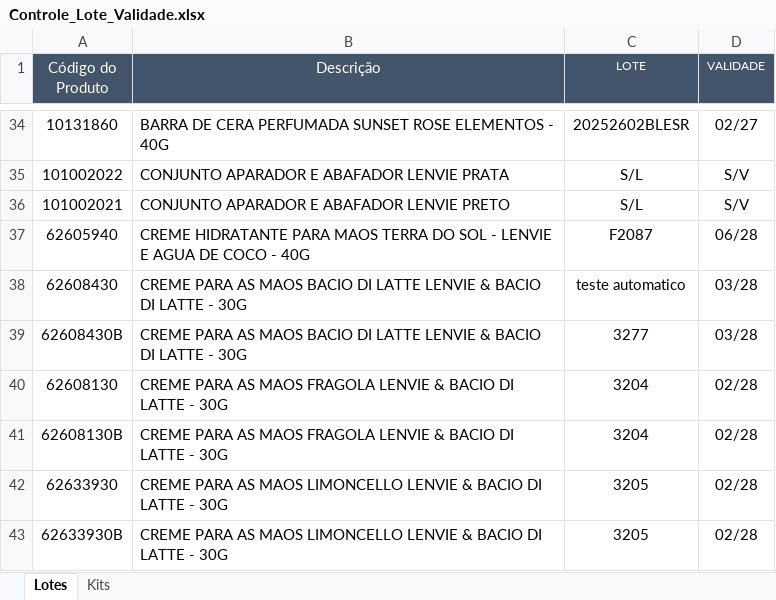
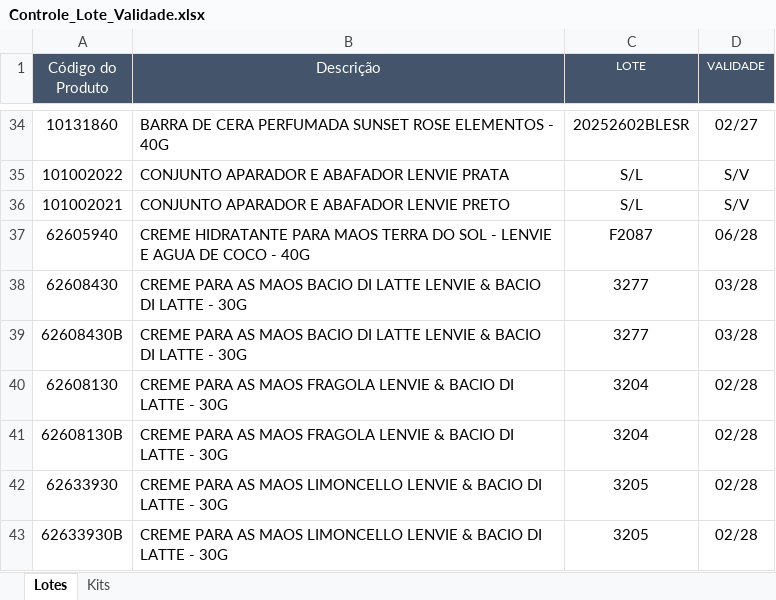
Before and after one commit to Aciem22/Rastreabilidade-Pedido-Venda, an Excel workbook: Controle_Lote_Validade.xlsx, sheet Lotes, drawn as a sheet; only a part is shown, gaps mark what is left out; values as stored, in another font and other column widths than the file's, no borders; charts and pictures not drawn; the diff names each change by its address in the sheet, - before the commit and + after, or states it on an @@ line.

Commit message:
Atualização automática da planilha via Apps Script

```diff
--- a/Controle_Lote_Validade.xlsx (sheet Lotes)
+++ b/Controle_Lote_Validade.xlsx (sheet Lotes)
-C38 (LOTE): teste automatico
+C38 (LOTE): 3277
```
